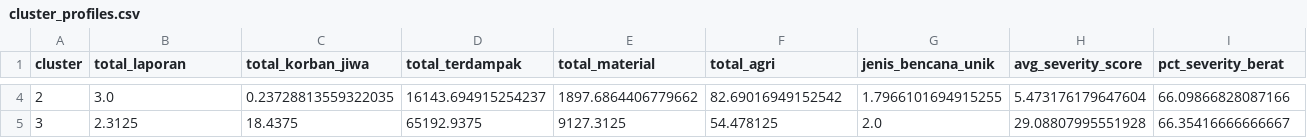
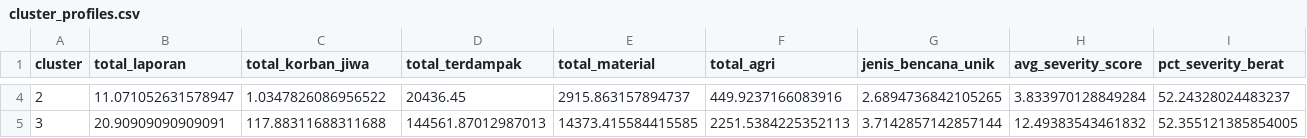
Before and after one commit to alkayyiss-ds/DisasterWatch, a CSV file: data/processed/cluster_profiles.csv, drawn as a sheet; only a part is shown, gaps mark what is left out; the diff covers the shown part only; the diff names each change by its address in the sheet, - before the commit and + after, or states it on an @@ line.

```diff
--- a/data/processed/cluster_profiles.csv
+++ b/data/processed/cluster_profiles.csv
-B4 (total_laporan): 3.0
+B4 (total_laporan): 11.071052631578947
-C4 (total_korban_jiwa): 0.23728813559322035
+C4 (total_korban_jiwa): 1.0347826086956522
-D4 (total_terdampak): 16143.694915254237
+D4 (total_terdampak): 20436.45
-E4 (total_material): 1897.6864406779662
+E4 (total_material): 2915.863157894737
-F4 (total_agri): 82.69016949152542
+F4 (total_agri): 449.9237166083916
-G4 (jenis_bencana_unik): 1.7966101694915255
+G4 (jenis_bencana_unik): 2.6894736842105265
-H4 (avg_severity_score): 5.473176179647604
+H4 (avg_severity_score): 3.833970128849284
-I4 (pct_severity_berat): 66.09866828087166
+I4 (pct_severity_berat): 52.24328024483237
-B5 (total_laporan): 2.3125
+B5 (total_laporan): 20.90909090909091
-C5 (total_korban_jiwa): 18.4375
+C5 (total_korban_jiwa): 117.88311688311688
-D5 (total_terdampak): 65192.9375
+D5 (total_terdampak): 144561.87012987013
-E5 (total_material): 9127.3125
+E5 (total_material): 14373.415584415585
-F5 (total_agri): 54.478125
+F5 (total_agri): 2251.5384225352113
-G5 (jenis_bencana_unik): 2.0
+G5 (jenis_bencana_unik): 3.7142857142857144
-H5 (avg_severity_score): 29.08807995551928
+H5 (avg_severity_score): 12.49383543461832
-I5 (pct_severity_berat): 66.35416666666667
+I5 (pct_severity_berat): 52.355121385854005
```
Also changed, not shown: 32 edited cells elsewhere in this file, data/processed/bnpb_province_clusters.csv, data/processed/clustering_metrics_comparison.csv, 17 other files.
